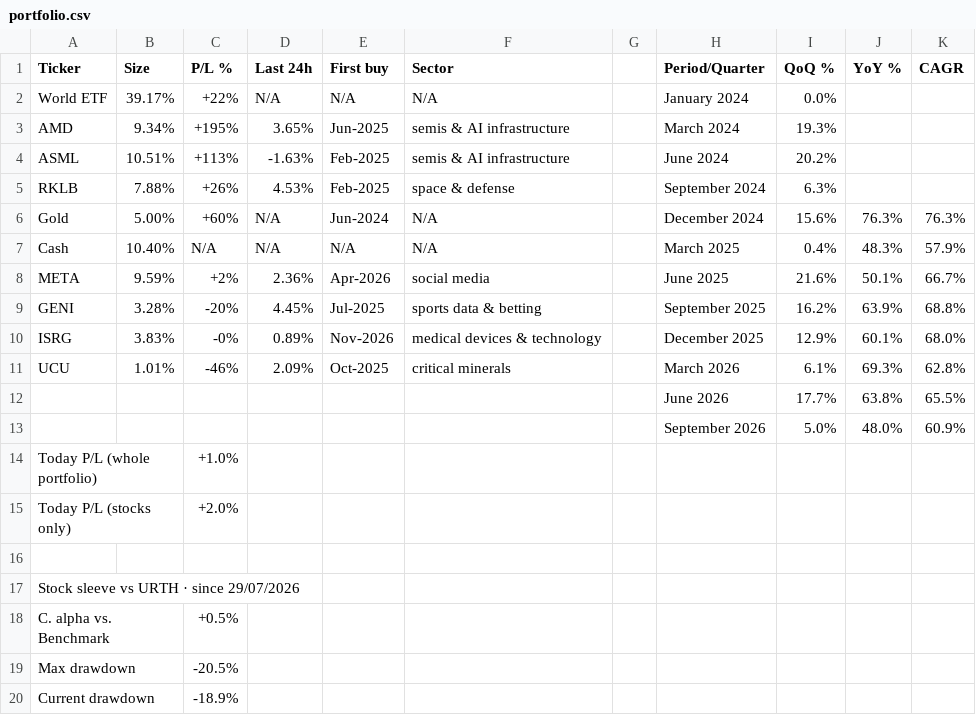
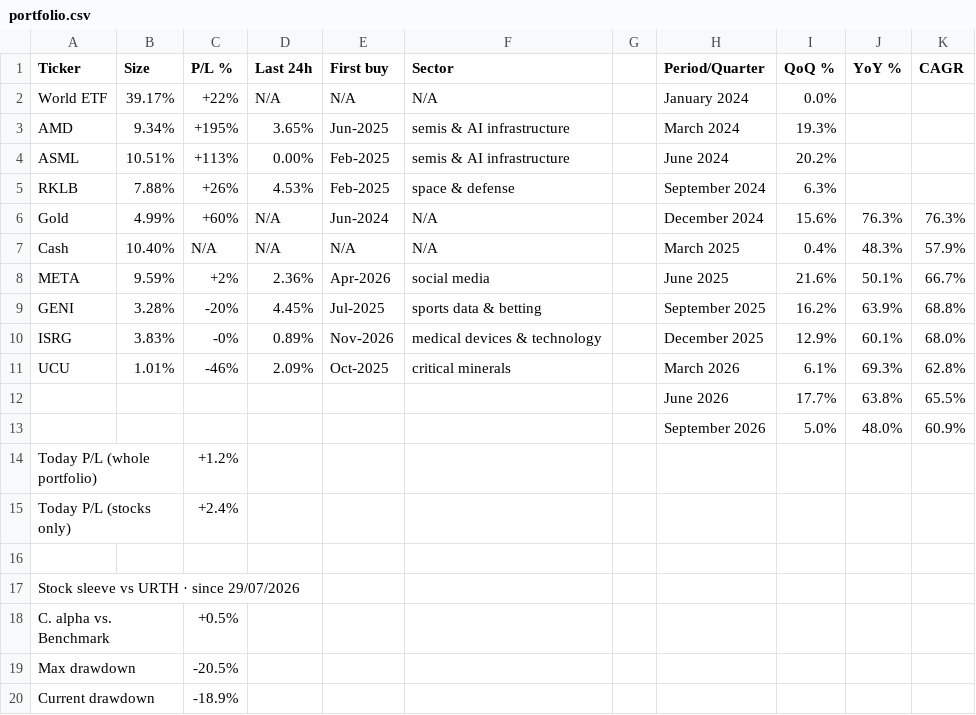
Before and after one commit to firefoxmx/wealth-data, a CSV file: portfolio.csv, drawn as a sheet; only a part is shown.

Commit message:
auto-update 2026-11-04

```diff
--- a/portfolio.csv
+++ b/portfolio.csv
@@ -3,5 +3,5 @@ World ETF,39.17%,+22%,N/A,N/A,N/A,,January 2024,0.0%,,
 AMD,9.34%,+195%,3.65%,Jun-2025,semis & AI infrastructure,,March 2024,19.3%,,
-ASML,10.51%,+113%,-1.63%,Feb-2025,semis & AI infrastructure,,June 2024,20.2%,,
+ASML,10.51%,+113%,0.00%,Feb-2025,semis & AI infrastructure,,June 2024,20.2%,,
 RKLB,7.88%,+26%,4.53%,Feb-2025,space & defense,,September 2024,6.3%,,
-Gold,5.00%,+60%,N/A,Jun-2024,N/A,,December 2024,15.6%,76.3%,76.3%
+Gold,4.99%,+60%,N/A,Jun-2024,N/A,,December 2024,15.6%,76.3%,76.3%
 Cash,10.40%,N/A,N/A,N/A,N/A,,March 2025,0.4%,48.3%,57.9%
@@ -13,4 +13,4 @@ UCU,1.01%,-46%,2.09%,Oct-2025,critical minerals,,March 2026,6.1%,69.3%,62.8%
 ,,,,,,,September 2026,5.0%,48.0%,60.9%
-Today P/L (whole portfolio),,+1.0%,,,,,,,,
-Today P/L (stocks only),,+2.0%,,,,,,,,
+Today P/L (whole portfolio),,+1.2%,,,,,,,,
+Today P/L (stocks only),,+2.4%,,,,,,,,
 ,,,,,,,,,,
```
